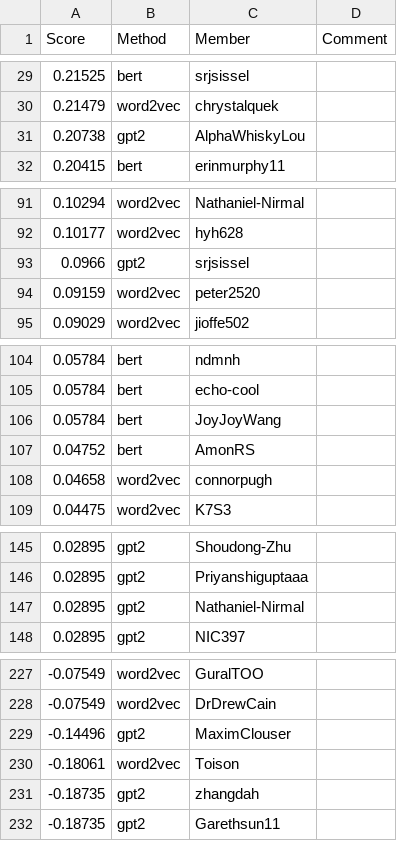
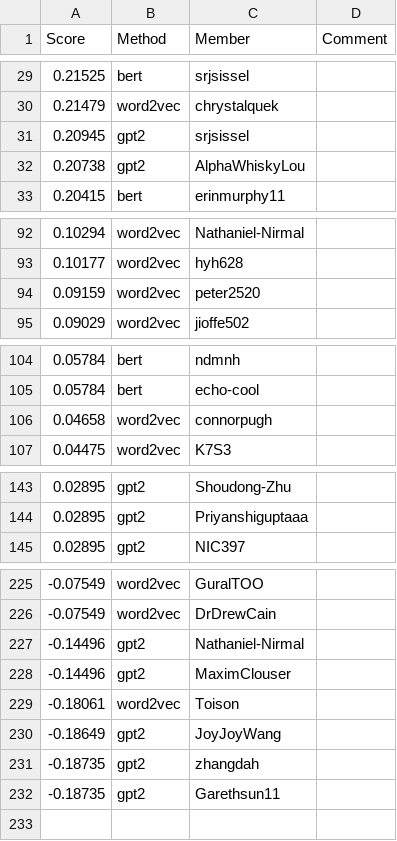
Before and after one commit to cornell-cs5740-sp24/leaderboards, a CSV file: a3/leaderboard_isol.csv, drawn as a sheet; only a part is shown, gaps mark what is left out; the diff covers the shown part only.

Commit message:
Leaderboard Update

```diff
--- a/a3/leaderboard_isol.csv
+++ b/a3/leaderboard_isol.csv
@@ -30,2 +30,3 @@ Score,Method,Member,Comment
 0.21479,word2vec,chrystalquek,
+0.20945,gpt2,srjsissel,
 0.20738,gpt2,AlphaWhiskyLou,
@@ -92,3 +93,2 @@ Score,Method,Member,Comment
 0.10177,word2vec,hyh628,
-0.0966,gpt2,srjsissel,
 0.09159,word2vec,peter2520,
@@ -105,4 +105,2 @@ Score,Method,Member,Comment
 0.05784,bert,echo-cool,
-0.05784,bert,JoyJoyWang,
-0.04752,bert,AmonRS,
 0.04658,word2vec,connorpugh,
@@ -146,3 +144,2 @@ Score,Method,Member,Comment
 0.02895,gpt2,Priyanshiguptaaa,
-0.02895,gpt2,Nathaniel-Nirmal,
 0.02895,gpt2,NIC397,
@@ -228,4 +226,6 @@ Score,Method,Member,Comment
 -0.07549,word2vec,DrDrewCain,
+-0.14496,gpt2,Nathaniel-Nirmal,
 -0.14496,gpt2,MaximClouser,
 -0.18061,word2vec,Toison,
+-0.18649,gpt2,JoyJoyWang,
 -0.18735,gpt2,zhangdah,
```
Also changed, not shown: 1 added row and 1 edited cell elsewhere in this file.
